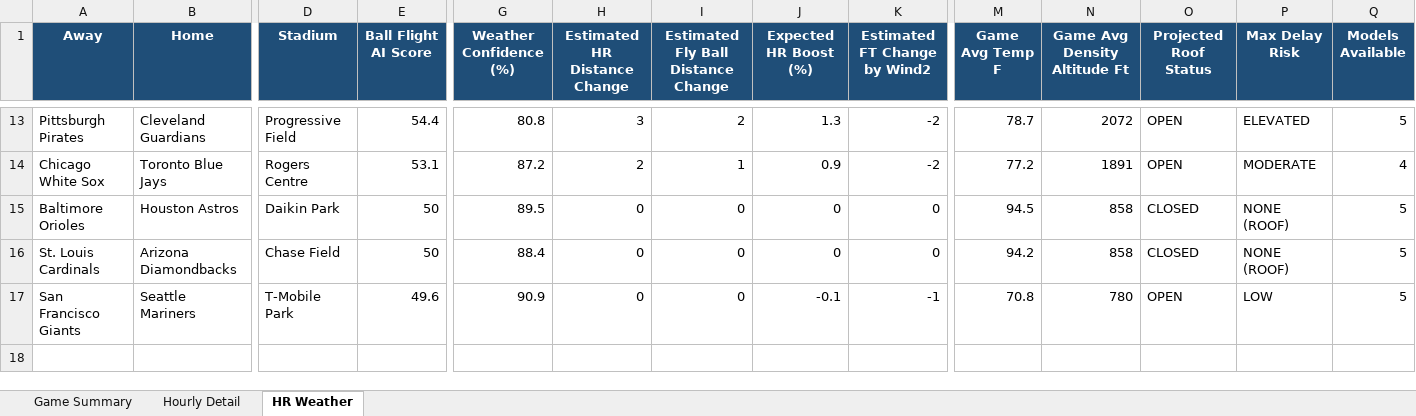
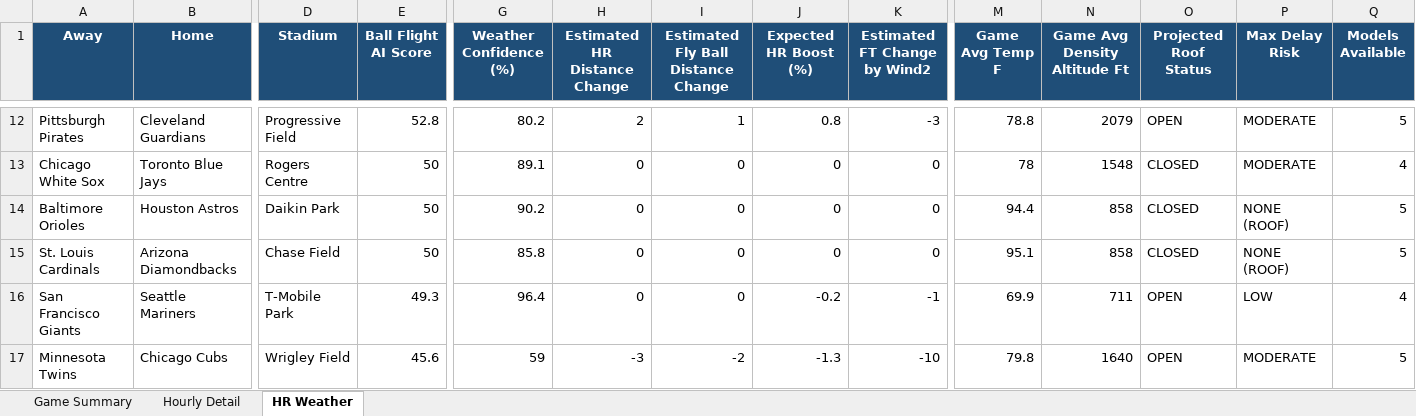
Before and after one commit to pzbaseball/mlb-site-data, an Excel workbook: mlb_weather_professional_v4_1_2026_07_18.xlsx, sheet HR Weather, drawn as a sheet; only a part is shown, gaps mark what is left out; values as stored, in another font and other column widths than the file's, no borders; conditional formats not drawn; addresses are those after the commit; rows hold the shown columns only; the diff covers the shown part only; the diff names each change by its address in the sheet, - before the commit and + after, or states it on an @@ line.

Commit message:
Update MLB weather 2026-07-18 09:09 AM PT

```diff
--- a/mlb_weather_professional_v4_1_2026_07_18.xlsx (sheet HR Weather)
+++ b/mlb_weather_professional_v4_1_2026_07_18.xlsx (sheet HR Weather)
-E12 (Ball Flight AI Score): 54.4
+E12 (Ball Flight AI Score): 52.8
-G12 (Weather Confidence (%)): 80.8
+G12 (Weather Confidence (%)): 80.2
-H12 (Estimated HR Distance Change): 3
+H12 (Estimated HR Distance Change): 2
-I12: 2
+I12: 1
-J12 (Expected HR Boost (%)): 1.3
+J12 (Expected HR Boost (%)): 0.8
-K12 (Estimated FT Change by Wind2): -2
+K12 (Estimated FT Change by Wind2): -3
-M12 (Game Avg Temp F): 78.7
+M12 (Game Avg Temp F): 78.8
-N12 (Game Avg Density Altitude Ft): 2072
+N12 (Game Avg Density Altitude Ft): 2079
-P12 (Max Delay Risk): ELEVATED
+P12 (Max Delay Risk): MODERATE
-E13 (Ball Flight AI Score): 53.1
+E13 (Ball Flight AI Score): 50
-G13 (Weather Confidence (%)): 87.2
+G13 (Weather Confidence (%)): 89.1
-H13 (Estimated HR Distance Change): 2
+H13 (Estimated HR Distance Change): 0
-I13: 1
+I13: 0
-J13 (Expected HR Boost (%)): 0.9
+J13 (Expected HR Boost (%)): 0
-K13 (Estimated FT Change by Wind2): -2
+K13 (Estimated FT Change by Wind2): 0
-M13 (Game Avg Temp F): 77.2
+M13 (Game Avg Temp F): 78
-N13 (Game Avg Density Altitude Ft): 1891
+N13 (Game Avg Density Altitude Ft): 1548
-O13 (Projected Roof Status): OPEN
+O13 (Projected Roof Status): CLOSED
-G14 (Weather Confidence (%)): 89.5
+G14 (Weather Confidence (%)): 90.2
-M14 (Game Avg Temp F): 94.5
+M14 (Game Avg Temp F): 94.4
-G15 (Weather Confidence (%)): 88.4
+G15 (Weather Confidence (%)): 85.8
-M15 (Game Avg Temp F): 94.2
+M15 (Game Avg Temp F): 95.1
-E16 (Ball Flight AI Score): 49.6
+E16 (Ball Flight AI Score): 49.3
-G16 (Weather Confidence (%)): 90.9
+G16 (Weather Confidence (%)): 96.4
-J16 (Expected HR Boost (%)): -0.1
+J16 (Expected HR Boost (%)): -0.2
-M16 (Game Avg Temp F): 70.8
+M16 (Game Avg Temp F): 69.9
-N16 (Game Avg Density Altitude Ft): 780
+N16 (Game Avg Density Altitude Ft): 711
-Q16 (Models Available): 5
+Q16 (Models Available): 4
+row 17: Minnesota Twins | Chicago Cubs | Wrigley Field | 45.6 | 59 | -3 | -2 | -1.3 | -10 | 79.8 | 1640 | OPEN | MODERATE | 5
```
Also changed, not shown: 1 added row, 2 removed rows and 59 edited cells elsewhere in this sheet, sheet Hourly Detail, sheet Game Summary, 2 other files.
